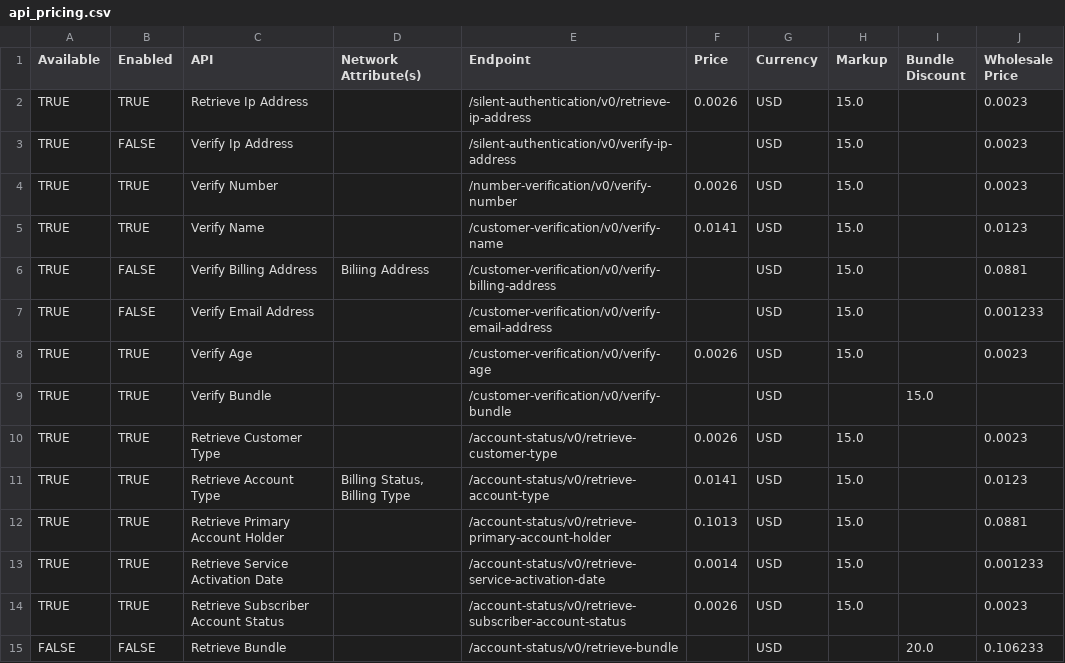
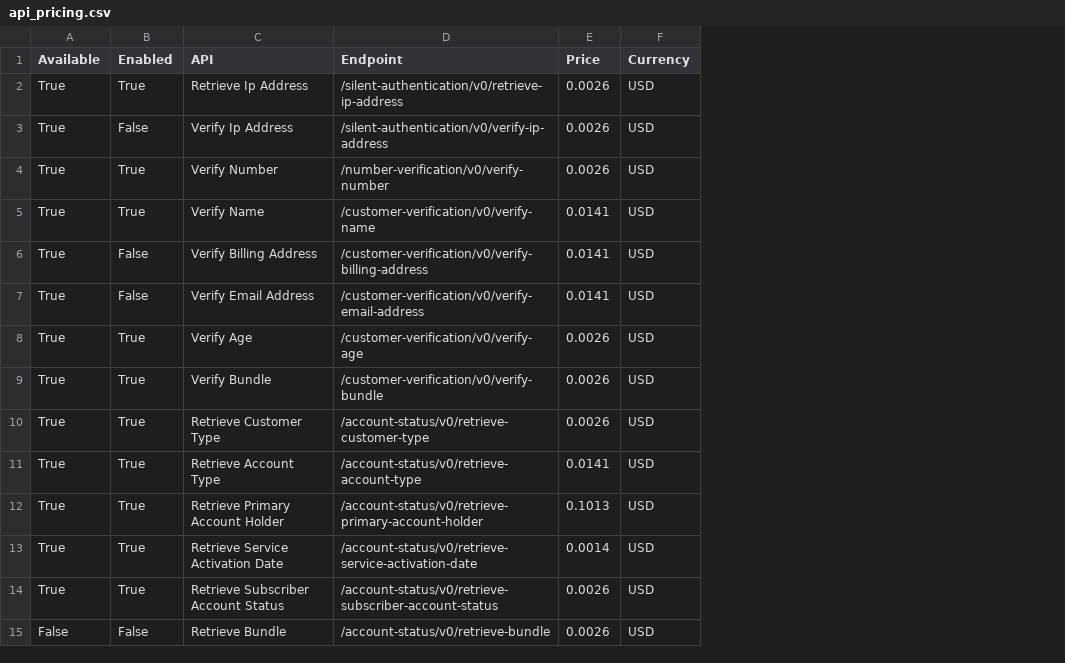
Before and after one commit to shushinc/kong-k8s-installation, a CSV file: services/aggregates/config/api_pricing.csv, drawn as a sheet; only a part is shown; removed rows and columns are numbered as before the commit, all else as after; the diff covers the shown part only; the diff names each change by its address in the sheet, - before the commit and + after, or states it on an @@ line.

```diff
--- a/services/aggregates/config/api_pricing.csv
+++ b/services/aggregates/config/api_pricing.csv
-column D (Network Attribute(s)), rows 6-11: Biliing Address |  |  |  |  | Billing Status, Billing Type
-column H (Markup), rows 2-14: 15.0 | 15.0 | 15.0 | 15.0 | 15.0 | 15.0 | 15.0 |  | 15.0 | 15.0 | 15.0 | 15.0 | 15.0
-column I (Bundle Discount), rows 9-15: 15.0 |  |  |  |  |  | 20.0
-column J (Wholesale Price), rows 2-15: 0.0023 | 0.0023 | 0.0023 | 0.0123 | 0.0881 | 0.001233 | 0.0023 |  | 0.0023 | 0.0123 | 0.0881 | 0.001233 | 0.0023 | 0.106233
-A2:A14 (Available): TRUE
+A2:A14 (Available): True
-B2 (Enabled): TRUE
+B2 (Enabled): True
-B3 (Enabled): FALSE
+B3 (Enabled): False
-E3 (Price): (empty)
+E3 (Price): 0.0026
-B4:B5 (Enabled): TRUE
+B4:B5 (Enabled): True
-B6:B7 (Enabled): FALSE
+B6:B7 (Enabled): False
-E6:E7 (Price): (empty)
+E6:E7 (Price): 0.0141
-B8:B14 (Enabled): TRUE
+B8:B14 (Enabled): True
-E9 (Price): (empty)
+E9 (Price): 0.0026
-A15 (Available): FALSE
+A15 (Available): False
-B15 (Enabled): FALSE
+B15 (Enabled): False
-E15 (Price): (empty)
+E15 (Price): 0.0026
```
Also changed, not shown: 55 edited cells elsewhere in this file, 7 other files.
